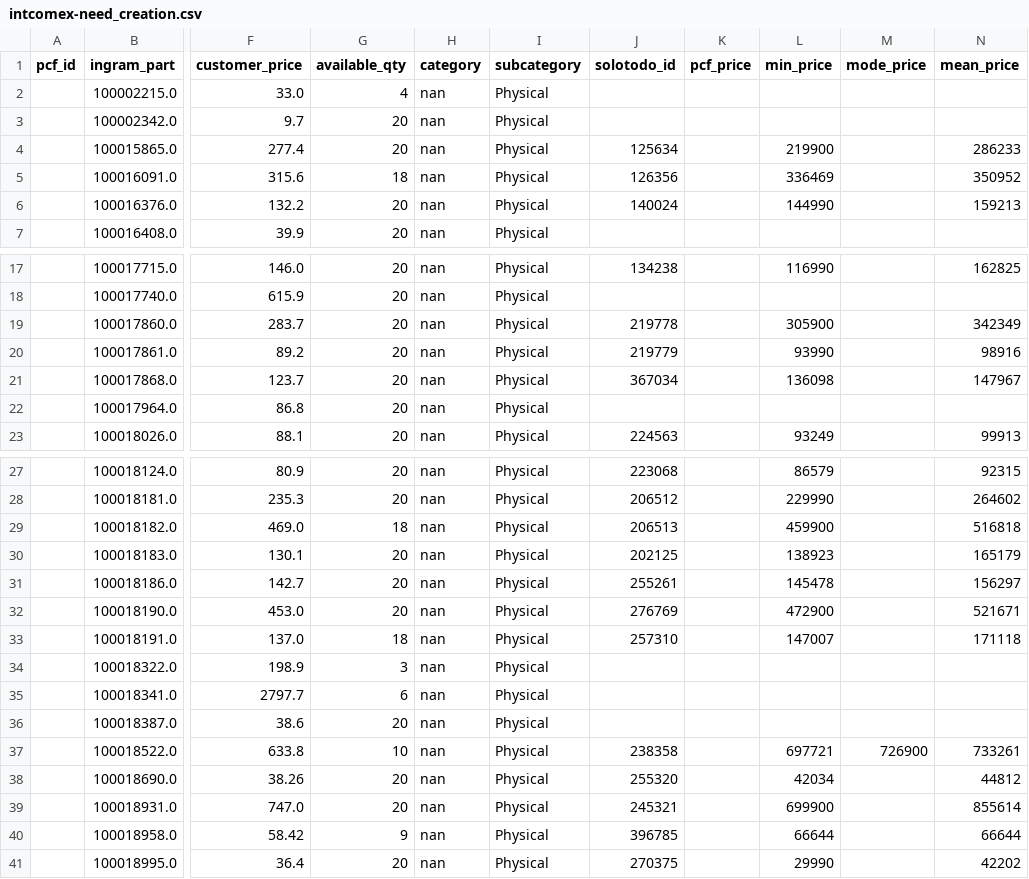
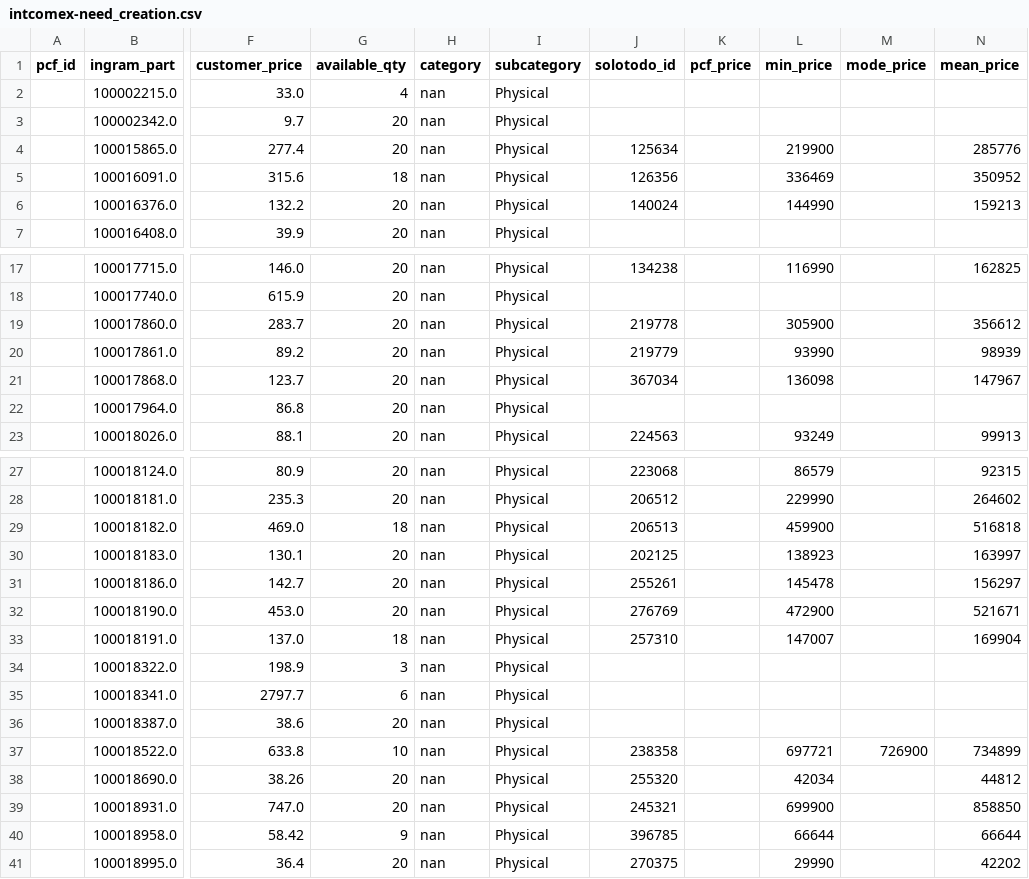
Before and after one commit to aincatoni/pcfactory-monitor-mayoristas, a CSV file: intcomex-need_creation.csv, drawn as a sheet; only a part is shown, gaps mark what is left out; the diff names each change by its address in the sheet, - before the commit and + after, or states it on an @@ line.

```diff
--- a/intcomex-need_creation.csv
+++ b/intcomex-need_creation.csv
-N4 (mean_price): 286233
+N4 (mean_price): 285776
-N19 (mean_price): 342349
+N19 (mean_price): 356612
-N20 (mean_price): 98916
+N20 (mean_price): 98939
-N30 (mean_price): 165179
+N30 (mean_price): 163997
-N33 (mean_price): 171118
+N33 (mean_price): 169904
-N37 (mean_price): 733261
+N37 (mean_price): 734899
-N39 (mean_price): 855614
+N39 (mean_price): 858850
```
Also changed, not shown: intcomex-missing_ficha.csv, intcomex-publish_ready.csv, 13 other files.
